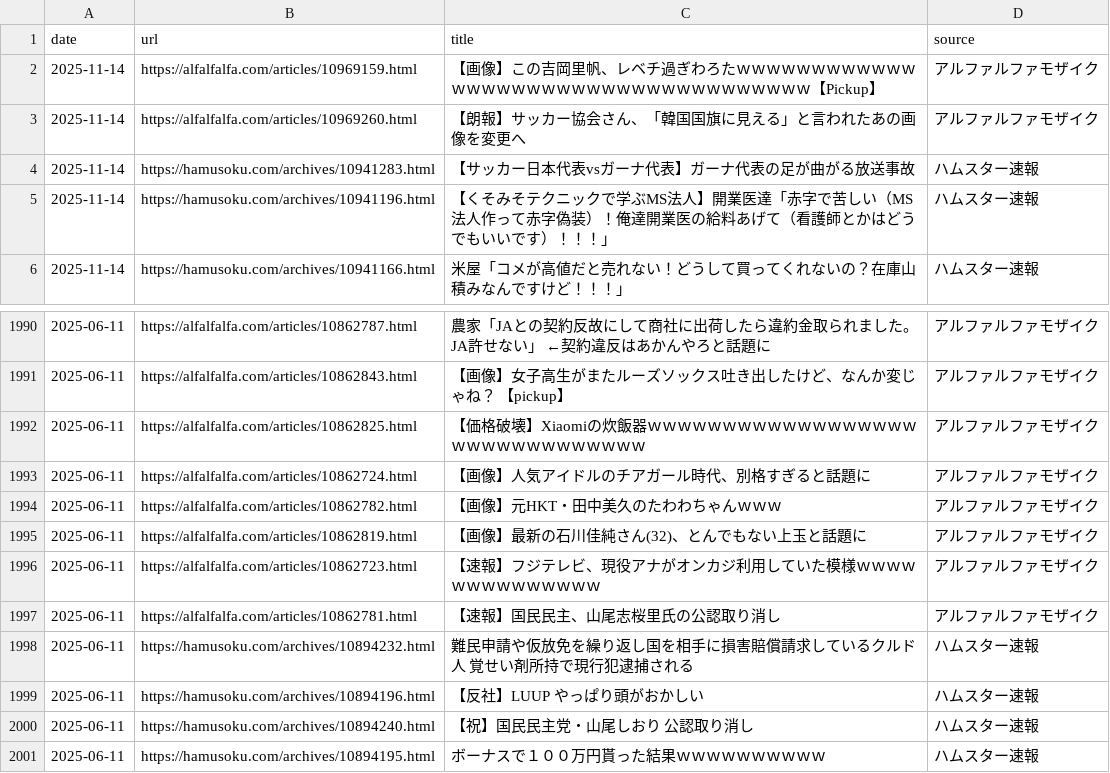
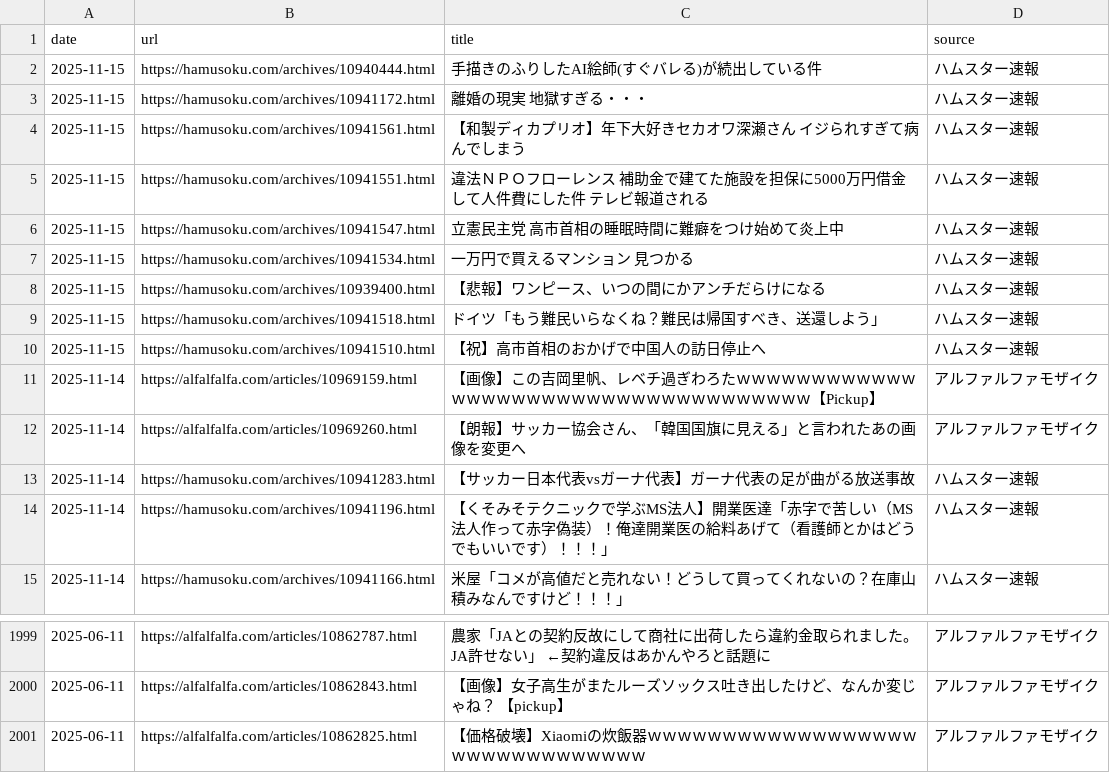
Before and after one commit to frameghostman/githubactionstest, a CSV file: blog_data.csv, drawn as a sheet; only a part is shown, gaps mark what is left out; removed rows and columns are numbered as before the commit, all else as after; the diff names each change by its address in the sheet, - before the commit and + after, or states it on an @@ line.

```diff
--- a/blog_data.csv
+++ b/blog_data.csv
+row 2: 2025-11-15 | https://hamusoku.com/archives/10940444.html | 手描きのふりしたAI絵師(すぐバレる)が続出している件 | ハムスター速報
+row 3: 2025-11-15 | https://hamusoku.com/archives/10941172.html | 離婚の現実 地獄すぎる・・・ | ハムスター速報
+row 4: 2025-11-15 | https://hamusoku.com/archives/10941561.html | 【和製ディカプリオ】年下大好きセカオワ深瀬さん イジられすぎて病んでしまう | ハムスター速報
+row 5: 2025-11-15 | https://hamusoku.com/archives/10941551.html | 違法ＮＰＯフローレンス 補助金で建てた施設を担保に5000万円借金して人件費にした件 テレビ報道される | ハムスター速報
+row 6: 2025-11-15 | https://hamusoku.com/archives/10941547.html | 立憲民主党 高市首相の睡眠時間に難癖をつけ始めて炎上中 | ハムスター速報
+row 7: 2025-11-15 | https://hamusoku.com/archives/10941534.html | 一万円で買えるマンション 見つかる | ハムスター速報
+row 8: 2025-11-15 | https://hamusoku.com/archives/10939400.html | 【悲報】ワンピース、いつの間にかアンチだらけになる | ハムスター速報
+row 9: 2025-11-15 | https://hamusoku.com/archives/10941518.html | ドイツ「もう難民いらなくね？難民は帰国すべき、送還しよう」 | ハムスター速報
+row 10: 2025-11-15 | https://hamusoku.com/archives/10941510.html | 【祝】高市首相のおかげで中国人の訪日停止へ | ハムスター速報
-row 1993: 2025-06-11 | https://alfalfalfa.com/articles/10862724.html | 【画像】人気アイドルのチアガール時代、別格すぎると話題に | アルファルファモザイク
-row 1994: 2025-06-11 | https://alfalfalfa.com/articles/10862782.html | 【画像】元HKT・田中美久のたわわちゃんｗｗｗ | アルファルファモザイク
-row 1995: 2025-06-11 | https://alfalfalfa.com/articles/10862819.html | 【画像】最新の石川佳純さん(32)、とんでもない上玉と話題に | アルファルファモザイク
-row 1996: 2025-06-11 | https://alfalfalfa.com/articles/10862723.html | 【速報】フジテレビ、現役アナがオンカジ利用していた模様ｗｗｗｗｗｗｗｗｗｗｗｗｗｗ | アルファルファモザイク
-row 1997: 2025-06-11 | https://alfalfalfa.com/articles/10862781.html | 【速報】国民民主、山尾志桜里氏の公認取り消し | アルファルファモザイク
-row 1998: 2025-06-11 | https://hamusoku.com/archives/10894232.html | 難民申請や仮放免を繰り返し国を相手に損害賠償請求しているクルド人 覚せい剤所持で現行犯逮捕される | ハムスター速報
-row 1999: 2025-06-11 | https://hamusoku.com/archives/10894196.html | 【反社】LUUP やっぱり頭がおかしい | ハムスター速報
-row 2000: 2025-06-11 | https://hamusoku.com/archives/10894240.html | 【祝】国民民主党・山尾しおり 公認取り消し | ハムスター速報
-row 2001: 2025-06-11 | https://hamusoku.com/archives/10894195.html | ボーナスで１００万円貰った結果ｗｗｗｗｗｗｗｗｗｗ | ハムスター速報
```
Also changed, not shown: 2 other files.
